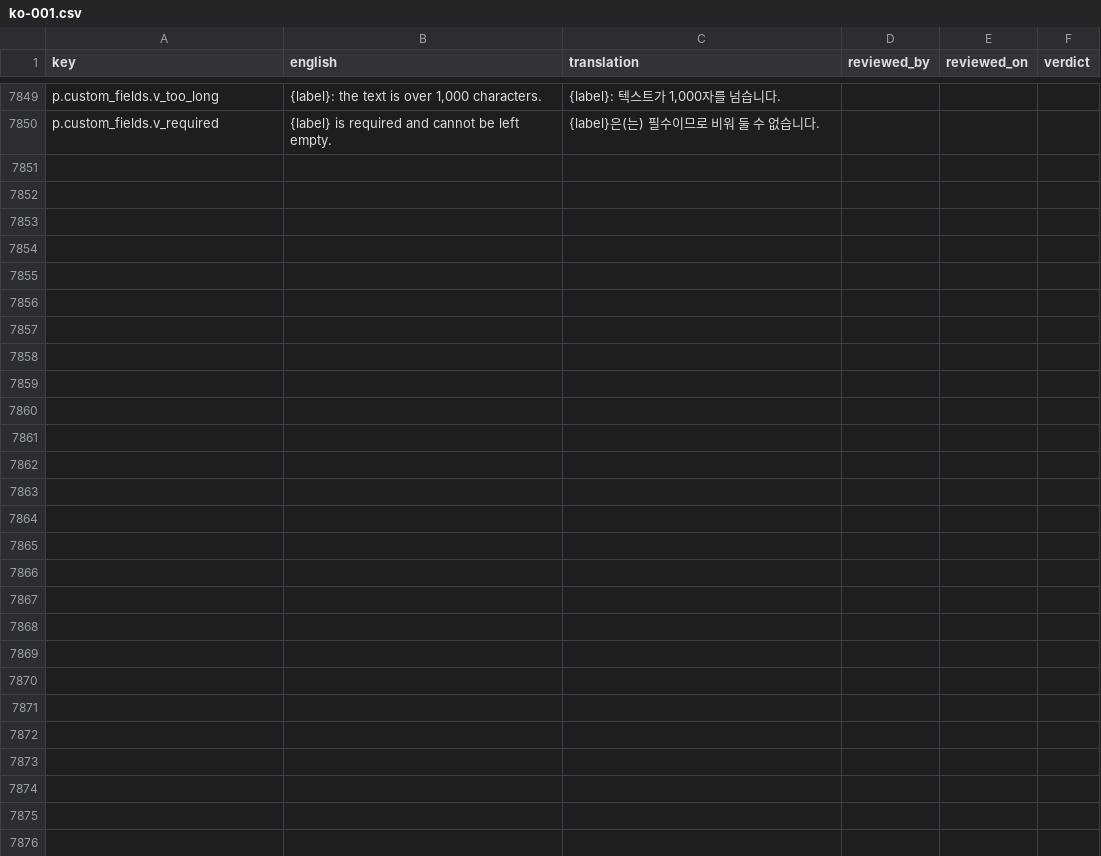
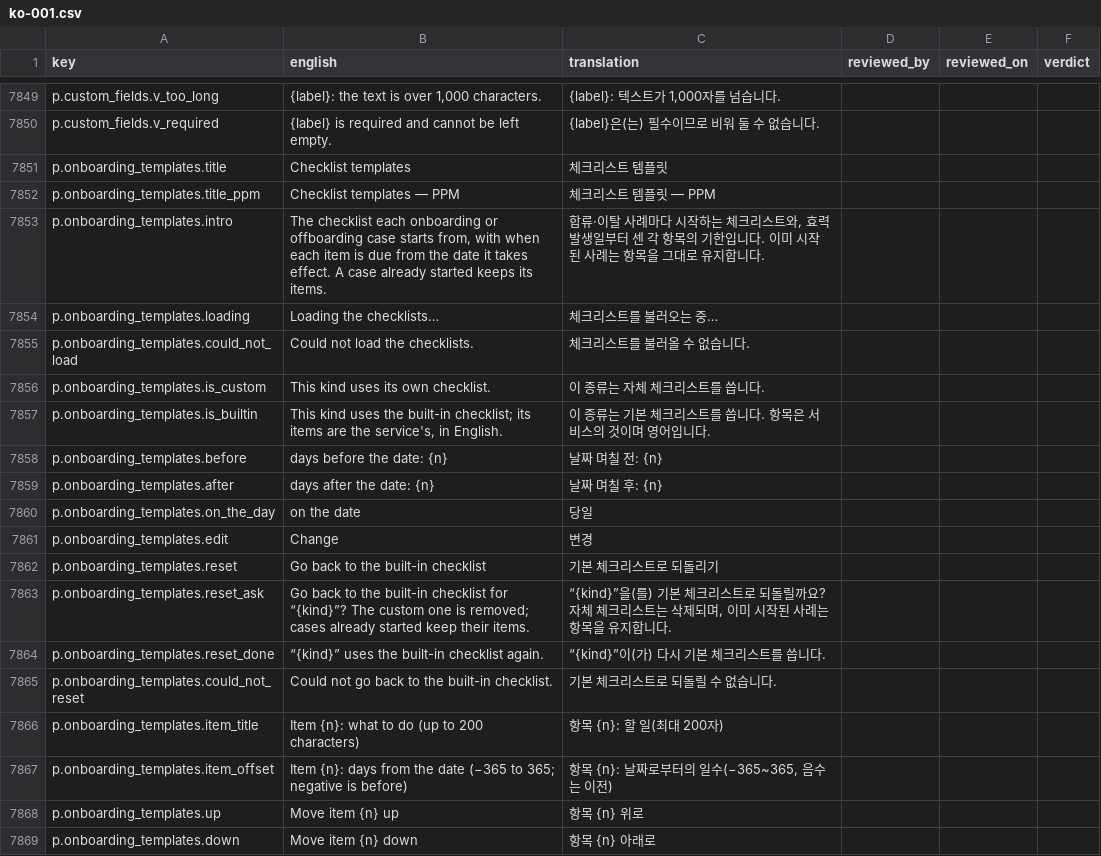
Before and after one commit to project-portfolio-management/project-portfolio-management, a CSV file: governance/translation-reviews/ko-001.csv, drawn as a sheet; only a part is shown, gaps mark what is left out; the diff covers the shown part only; the diff names each change by its address in the sheet, - before the commit and + after, or states it on an @@ line.

```diff
--- a/governance/translation-reviews/ko-001.csv
+++ b/governance/translation-reviews/ko-001.csv
+row 7851: p.onboarding_templates.title | Checklist templates | 체크리스트 템플릿
+row 7852: p.onboarding_templates.title_ppm | Checklist templates — PPM | 체크리스트 템플릿 — PPM
+row 7853: p.onboarding_templates.intro | The checklist each onboarding or offboarding case starts from, with when each item is due from the date it takes effect. A case already started keeps its items. | 합류·이탈 사례마다 시작하는 체크리스트와, 효력 발생일부터 센 각 항목의 기한입니다. 이미 시작된 사례는 항목을 그대로 유지합니다.
+row 7854: p.onboarding_templates.loading | Loading the checklists… | 체크리스트를 불러오는 중…
+row 7855: p.onboarding_templates.could_not_load | Could not load the checklists. | 체크리스트를 불러올 수 없습니다.
+row 7856: p.onboarding_templates.is_custom | This kind uses its own checklist. | 이 종류는 자체 체크리스트를 씁니다.
+row 7857: p.onboarding_templates.is_builtin | This kind uses the built-in checklist; its items are the service's, in English. | 이 종류는 기본 체크리스트를 씁니다. 항목은 서비스의 것이며 영어입니다.
+row 7858: p.onboarding_templates.before | days before the date: {n} | 날짜 며칠 전: {n}
+row 7859: p.onboarding_templates.after | days after the date: {n} | 날짜 며칠 후: {n}
+row 7860: p.onboarding_templates.on_the_day | on the date | 당일
+row 7861: p.onboarding_templates.edit | Change | 변경
+row 7862: p.onboarding_templates.reset | Go back to the built-in checklist | 기본 체크리스트로 되돌리기
+row 7863: p.onboarding_templates.reset_ask | Go back to the built-in checklist for “{kind}”? The custom one is removed; cases already started keep their items. | “{kind}”을(를) 기본 체크리스트로 되돌릴까요? 자체 체크리스트는 삭제되며, 이미 시작된 사례는 항목을 유지합니다.
+row 7864: p.onboarding_templates.reset_done | “{kind}” uses the built-in checklist again. | “{kind}”이(가) 다시 기본 체크리스트를 씁니다.
+row 7865: p.onboarding_templates.could_not_reset | Could not go back to the built-in checklist. | 기본 체크리스트로 되돌릴 수 없습니다.
+row 7866: p.onboarding_templates.item_title | Item {n}: what to do (up to 200 characters) | 항목 {n}: 할 일(최대 200자)
+row 7867: p.onboarding_templates.item_offset | Item {n}: days from the date (−365 to 365; negative is before) | 항목 {n}: 날짜로부터의 일수(−365~365, 음수는 이전)
+row 7868: p.onboarding_templates.up | Move item {n} up | 항목 {n} 위로
+row 7869: p.onboarding_templates.down | Move item {n} down | 항목 {n} 아래로
```
Also changed, not shown: 10 added rows elsewhere in this file, governance/translation-reviews/ar-001.csv, governance/translation-reviews/de-001.csv, 43 other files.
